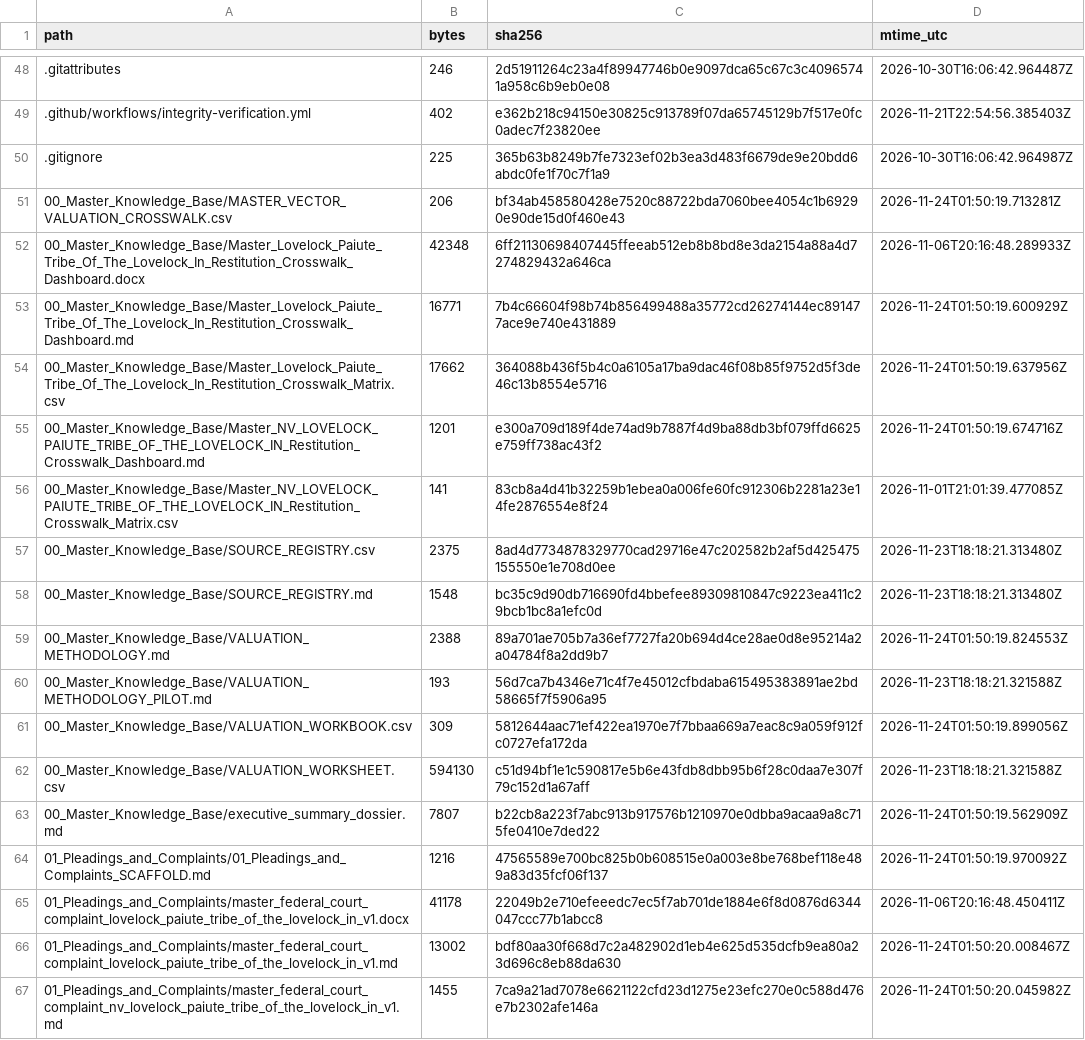
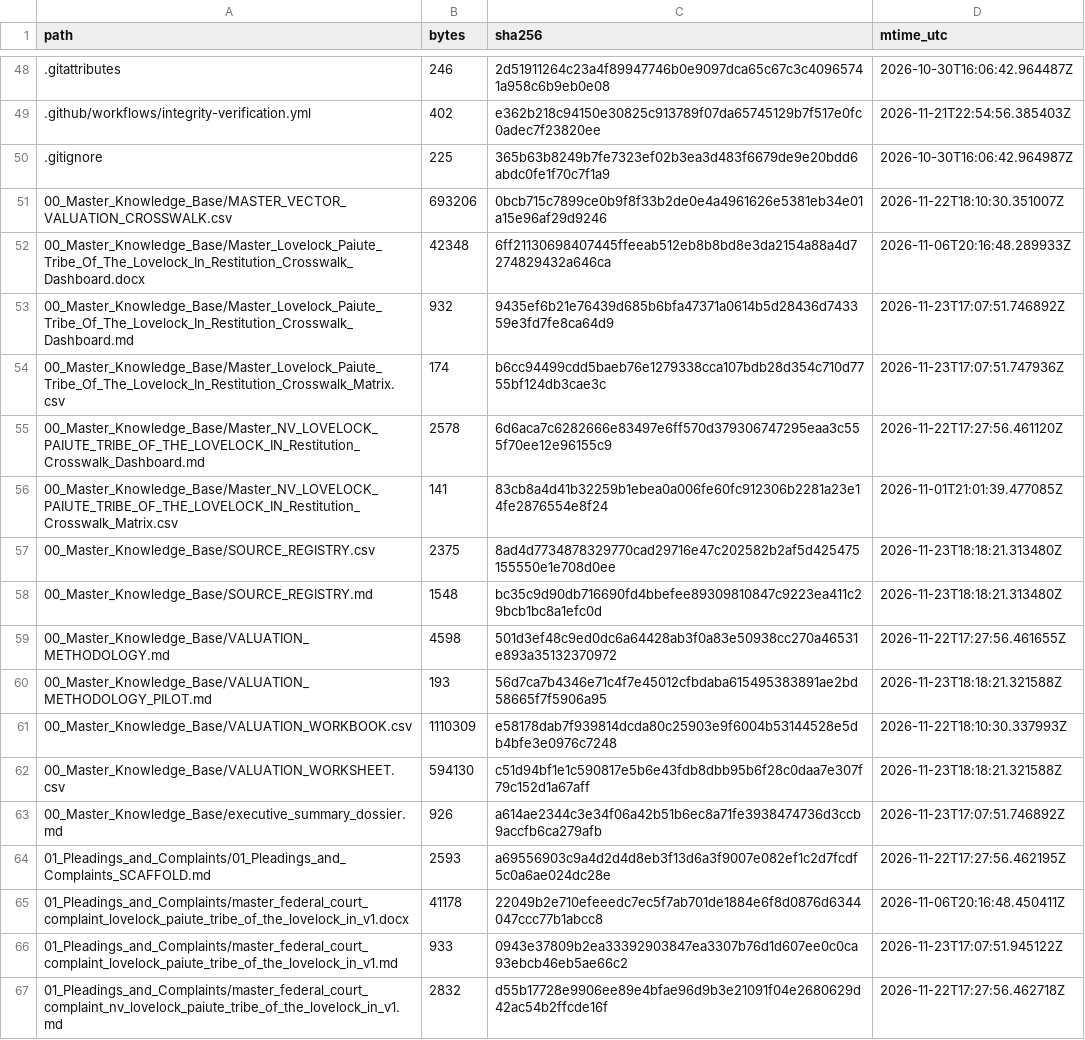
Before and after one commit to GlobalRestitutionAlliance/turtle-island-us-nv-lovelock-paiute-tribe-of-the-lovelock-in-master-litigation, a CSV file: 99_Archives_and_Manifests/MANIFEST_SHA256.csv, drawn as a sheet; only a part is shown, gaps mark what is left out; the diff covers the shown part only.

```diff
--- a/99_Archives_and_Manifests/MANIFEST_SHA256.csv
+++ b/99_Archives_and_Manifests/MANIFEST_SHA256.csv
@@ -50,7 +50,7 @@ path,bytes,sha256,mtime_utc
 .gitignore,225,365b63b8249b7fe7323ef02b3ea3d483f6679de9e20bdd6abdc0fe1f70c7f1a9,2026-10-30T16:06:42.964987Z
-00_Master_Knowledge_Base/MASTER_VECTOR_VALUATION_CROSSWALK.csv,206,bf34ab458580428e7520c88722bda7060bee4054c1b69290e90de15d0f460e43,2026-11-24T01:50:19.713281Z
+00_Master_Knowledge_Base/MASTER_VECTOR_VALUATION_CROSSWALK.csv,693206,0bcb715c7899ce0b9f8f33b2de0e4a4961626e5381eb34e01a15e96af29d9246,2026-11-22T18:10:30.351007Z
 00_Master_Knowledge_Base/Master_Lovelock_Paiute_Tribe_Of_The_Lovelock_In_Restitution_Crosswalk_Dashboard.docx,42348,6ff21130698407445ffeeab512eb8b8bd8e3da2154a88a4d7274829432a646ca,2026-11-06T20:16:48.289933Z
-00_Master_Knowledge_Base/Master_Lovelock_Paiute_Tribe_Of_The_Lovelock_In_Restitution_Crosswalk_Dashboard.md,16771,7b4c66604f98b74b856499488a35772cd26274144ec891477ace9e740e431889,2026-11-24T01:50:19.600929Z
-00_Master_Knowledge_Base/Master_Lovelock_Paiute_Tribe_Of_The_Lovelock_In_Restitution_Crosswalk_Matrix.csv,17662,364088b436f5b4c0a6105a17ba9dac46f08b85f9752d5f3de46c13b8554e5716,2026-11-24T01:50:19.637956Z
-00_Master_Knowledge_Base/Master_NV_LOVELOCK_PAIUTE_TRIBE_OF_THE_LOVELOCK_IN_Restitution_Crosswalk_Dashboard.md,1201,e300a709d189f4de74ad9b7887f4d9ba88db3bf079ffd6625e759ff738ac43f2,2026-11-24T01:50:19.674716Z
+00_Master_Knowledge_Base/Master_Lovelock_Paiute_Tribe_Of_The_Lovelock_In_Restitution_Crosswalk_Dashboard.md,932,9435ef6b21e76439d685b6bfa47371a0614b5d28436d743359e3fd7fe8ca64d9,2026-11-23T17:07:51.746892Z
+00_Master_Knowledge_Base/Master_Lovelock_Paiute_Tribe_Of_The_Lovelock_In_Restitution_Crosswalk_Matrix.csv,174,b6cc94499cdd5baeb76e1279338cca107bdb28d354c710d7755bf124db3cae3c,2026-11-23T17:07:51.747936Z
+00_Master_Knowledge_Base/Master_NV_LOVELOCK_PAIUTE_TRIBE_OF_THE_LOVELOCK_IN_Restitution_Crosswalk_Dashboard.md,2578,6d6aca7c6282666e83497e6ff570d379306747295eaa3c555f70ee12e96155c9,2026-11-22T17:27:56.461120Z
 00_Master_Knowledge_Base/Master_NV_LOVELOCK_PAIUTE_TRIBE_OF_THE_LOVELOCK_IN_Restitution_Crosswalk_Matrix.csv,141,83cb8a4d41b32259b1ebea0a006fe60fc912306b2281a23e14fe2876554e8f24,2026-11-01T21:01:39.477085Z
@@ -58,10 +58,10 @@ path,bytes,sha256,mtime_utc
 00_Master_Knowledge_Base/SOURCE_REGISTRY.md,1548,bc35c9d90db716690fd4bbefee89309810847c9223ea411c29bcb1bc8a1efc0d,2026-11-23T18:18:21.313480Z
-00_Master_Knowledge_Base/VALUATION_METHODOLOGY.md,2388,89a701ae705b7a36ef7727fa20b694d4ce28ae0d8e95214a2a04784f8a2dd9b7,2026-11-24T01:50:19.824553Z
+00_Master_Knowledge_Base/VALUATION_METHODOLOGY.md,4598,501d3ef48c9ed0dc6a64428ab3f0a83e50938cc270a46531e893a35132370972,2026-11-22T17:27:56.461655Z
 00_Master_Knowledge_Base/VALUATION_METHODOLOGY_PILOT.md,193,56d7ca7b4346e71c4f7e45012cfbdaba615495383891ae2bd58665f7f5906a95,2026-11-23T18:18:21.321588Z
-00_Master_Knowledge_Base/VALUATION_WORKBOOK.csv,309,5812644aac71ef422ea1970e7f7bbaa669a7eac8c9a059f912fc0727efa172da,2026-11-24T01:50:19.899056Z
+00_Master_Knowledge_Base/VALUATION_WORKBOOK.csv,1110309,e58178dab7f939814dcda80c25903e9f6004b53144528e5db4bfe3e0976c7248,2026-11-22T18:10:30.337993Z
 00_Master_Knowledge_Base/VALUATION_WORKSHEET.csv,594130,c51d94bf1e1c590817e5b6e43fdb8dbb95b6f28c0daa7e307f79c152d1a67aff,2026-11-23T18:18:21.321588Z
-00_Master_Knowledge_Base/executive_summary_dossier.md,7807,b22cb8a223f7abc913b917576b1210970e0dbba9acaa9a8c715fe0410e7ded22,2026-11-24T01:50:19.562909Z
-01_Pleadings_and_Complaints/01_Pleadings_and_Complaints_SCAFFOLD.md,1216,47565589e700bc825b0b608515e0a003e8be768bef118e489a83d35fcf06f137,2026-11-24T01:50:19.970092Z
+00_Master_Knowledge_Base/executive_summary_dossier.md,926,a614ae2344c3e34f06a42b51b6ec8a71fe3938474736d3ccb9accfb6ca279afb,2026-11-23T17:07:51.746892Z
+01_Pleadings_and_Complaints/01_Pleadings_and_Complaints_SCAFFOLD.md,2593,a69556903c9a4d2d4d8eb3f13d6a3f9007e082ef1c2d7fcdf5c0a6ae024dc28e,2026-11-22T17:27:56.462195Z
 01_Pleadings_and_Complaints/master_federal_court_complaint_lovelock_paiute_tribe_of_the_lovelock_in_v1.docx,41178,22049b2e710efeeedc7ec5f7ab701de1884e6f8d0876d6344047ccc77b1abcc8,2026-11-06T20:16:48.450411Z
-01_Pleadings_and_Complaints/master_federal_court_complaint_lovelock_paiute_tribe_of_the_lovelock_in_v1.md,13002,bdf80aa30f668d7c2a482902d1eb4e625d535dcfb9ea80a23d696c8eb88da630,2026-11-24T01:50:20.008467Z
-01_Pleadings_and_Complaints/master_federal_court_complaint_nv_lovelock_paiute_tribe_of_the_lovelock_in_v1.md,1455,7ca9a21ad7078e6621122cfd23d1275e23efc270e0c588d476e7b2302afe146a,2026-11-24T01:50:20.045982Z
+01_Pleadings_and_Complaints/master_federal_court_complaint_lovelock_paiute_tribe_of_the_lovelock_in_v1.md,933,0943e37809b2ea33392903847ea3307b76d1d607ee0c0ca93ebcb46eb5ae66c2,2026-11-23T17:07:51.945122Z
+01_Pleadings_and_Complaints/master_federal_court_complaint_nv_lovelock_paiute_tribe_of_the_lovelock_in_v1.md,2832,d55b17728e9906ee89e4bfae96d9b3e21091f04e2680629d42ac54b2ffcde16f,2026-11-22T17:27:56.462718Z
```
Also changed, not shown: 80 edited cells elsewhere in this file, 37 other files.
